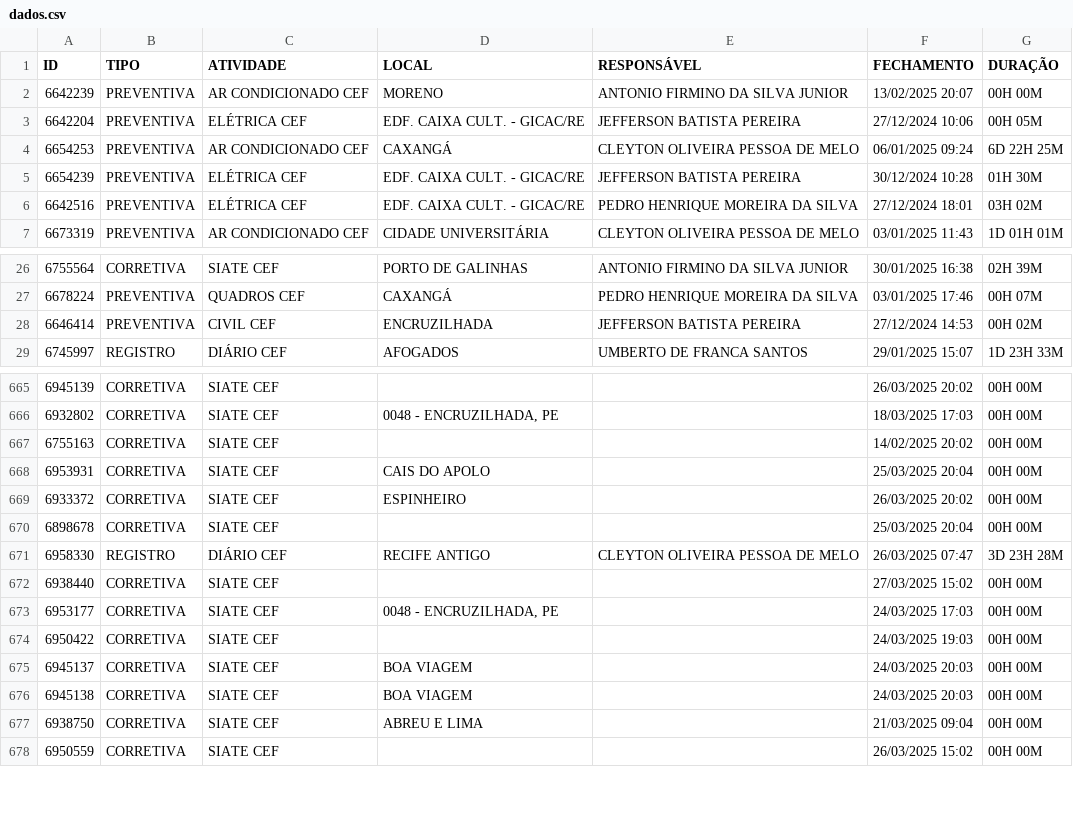
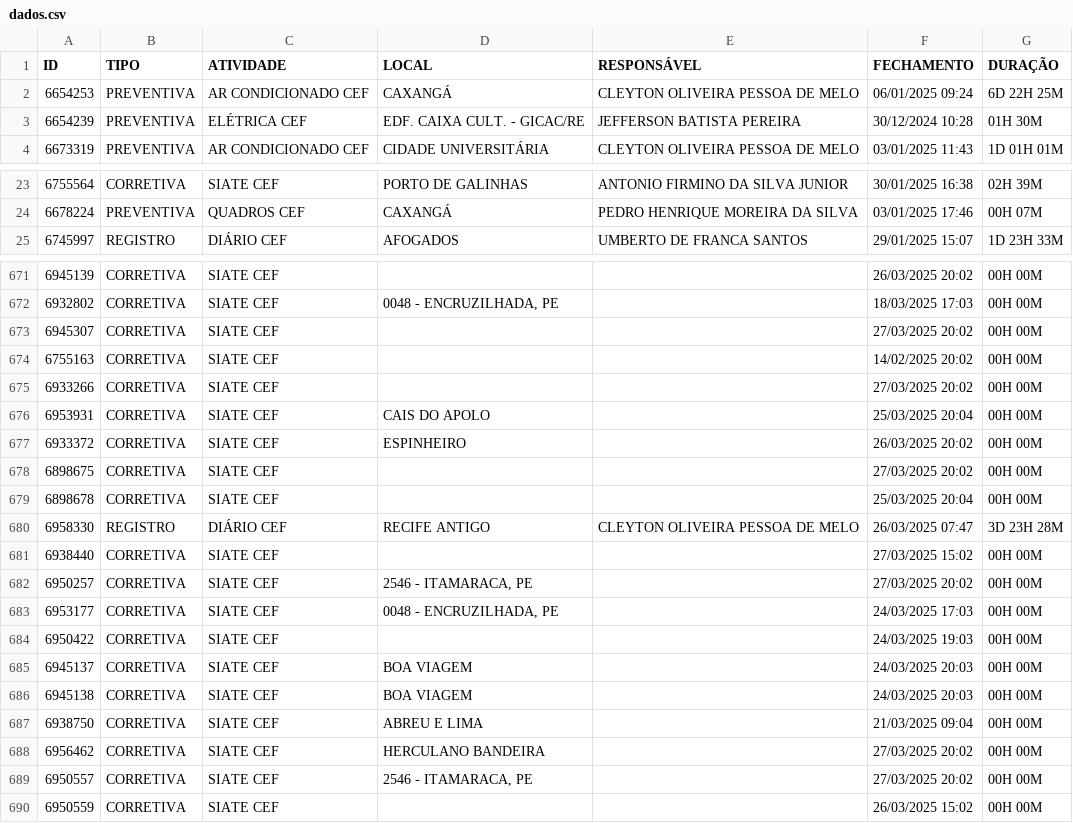
Before and after one commit to m1caelvr/BOT_CEF, a CSV file: data/dados.csv, drawn as a sheet; only a part is shown, gaps mark what is left out; removed rows and columns are numbered as before the commit, all else as after; the diff covers the shown part only; the diff names each change by its address in the sheet, - before the commit and + after, or states it on an @@ line.

```diff
--- a/data/dados.csv
+++ b/data/dados.csv
-row 2: 6642239 | PREVENTIVA | AR CONDICIONADO CEF | MORENO | ANTONIO FIRMINO DA SILVA JUNIOR | 13/02/2025 20:07 | 00H 00M
-row 3: 6642204 | PREVENTIVA | ELÉTRICA CEF | EDF. CAIXA CULT. - GICAC/RE | JEFFERSON BATISTA PEREIRA | 27/12/2024 10:06 | 00H 05M
-row 6: 6642516 | PREVENTIVA | ELÉTRICA CEF | EDF. CAIXA CULT. - GICAC/RE | PEDRO HENRIQUE MOREIRA DA SILVA | 27/12/2024 18:01 | 03H 02M
-row 28: 6646414 | PREVENTIVA | CIVIL CEF | ENCRUZILHADA | JEFFERSON BATISTA PEREIRA | 27/12/2024 14:53 | 00H 02M
+row 673: 6945307 | CORRETIVA | SIATE CEF |  |  | 27/03/2025 20:02 | 00H 00M
+row 675: 6933266 | CORRETIVA | SIATE CEF |  |  | 27/03/2025 20:02 | 00H 00M
+row 678: 6898675 | CORRETIVA | SIATE CEF |  |  | 27/03/2025 20:02 | 00H 00M
+row 682: 6950257 | CORRETIVA | SIATE CEF | 2546 - ITAMARACA, PE |  | 27/03/2025 20:02 | 00H 00M
+row 688: 6956462 | CORRETIVA | SIATE CEF | HERCULANO BANDEIRA |  | 27/03/2025 20:02 | 00H 00M
+row 689: 6950557 | CORRETIVA | SIATE CEF | 2546 - ITAMARACA, PE |  | 27/03/2025 20:02 | 00H 00M
```
Also changed, not shown: 22 added rows and 2 removed rows elsewhere in this file.
